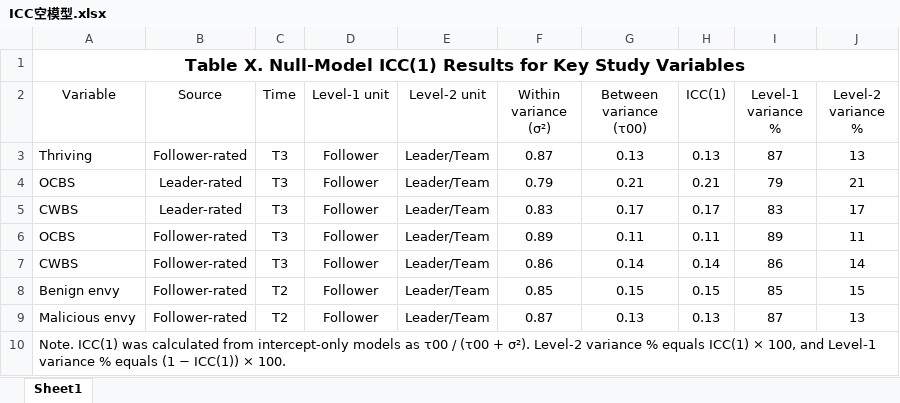
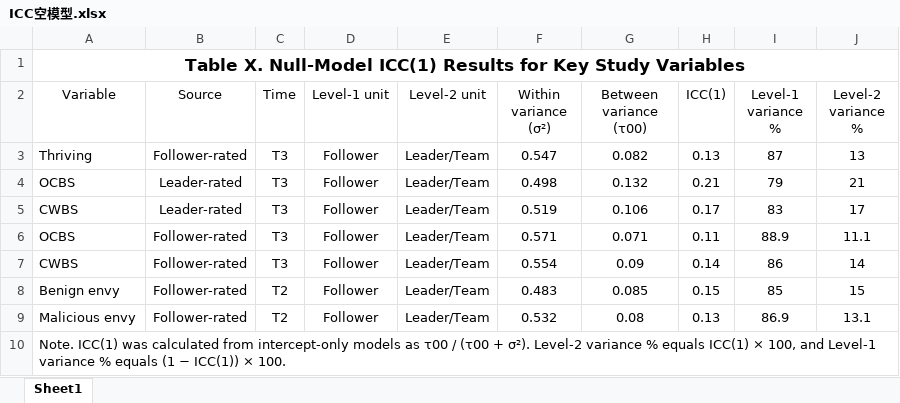
Before and after one commit to chenkai66/leader_survey_-, an Excel workbook: results/ICC空模型.xlsx, sheet Sheet1, drawn as a sheet; values as stored, in another font and other column widths than the file's, no borders; the diff names each change by its address in the sheet, - before the commit and + after, or states it on an @@ line.

```diff
--- a/results/ICC空模型.xlsx (sheet Sheet1)
+++ b/results/ICC空模型.xlsx (sheet Sheet1)
-F3 (Within variance (σ²)): 0.87
+F3 (Within variance (σ²)): 0.547
-G3 (Between variance (τ00)): 0.13
+G3 (Between variance (τ00)): 0.082
-F4 (Within variance (σ²)): 0.79
+F4 (Within variance (σ²)): 0.498
-G4 (Between variance (τ00)): 0.21
+G4 (Between variance (τ00)): 0.132
-F5 (Within variance (σ²)): 0.83
+F5 (Within variance (σ²)): 0.519
-G5 (Between variance (τ00)): 0.17
+G5 (Between variance (τ00)): 0.106
-F6 (Within variance (σ²)): 0.89
+F6 (Within variance (σ²)): 0.571
-G6 (Between variance (τ00)): 0.11
+G6 (Between variance (τ00)): 0.071
-I6 (Level-1 variance %): 89
+I6 (Level-1 variance %): 88.9
-J6 (Level-2 variance %): 11
+J6 (Level-2 variance %): 11.1
-F7 (Within variance (σ²)): 0.86
+F7 (Within variance (σ²)): 0.554
-G7 (Between variance (τ00)): 0.14
+G7 (Between variance (τ00)): 0.09
-F8 (Within variance (σ²)): 0.85
+F8 (Within variance (σ²)): 0.483
-G8 (Between variance (τ00)): 0.15
+G8 (Between variance (τ00)): 0.085
-F9 (Within variance (σ²)): 0.87
+F9 (Within variance (σ²)): 0.532
-G9 (Between variance (τ00)): 0.13
+G9 (Between variance (τ00)): 0.08
-I9 (Level-1 variance %): 87
+I9 (Level-1 variance %): 86.9
-J9 (Level-2 variance %): 13
+J9 (Level-2 variance %): 13.1
```
Also changed, not shown: data/T3_leader_cleaned.xlsx, data/T3_leader_raw.xlsx, 16 other files.
